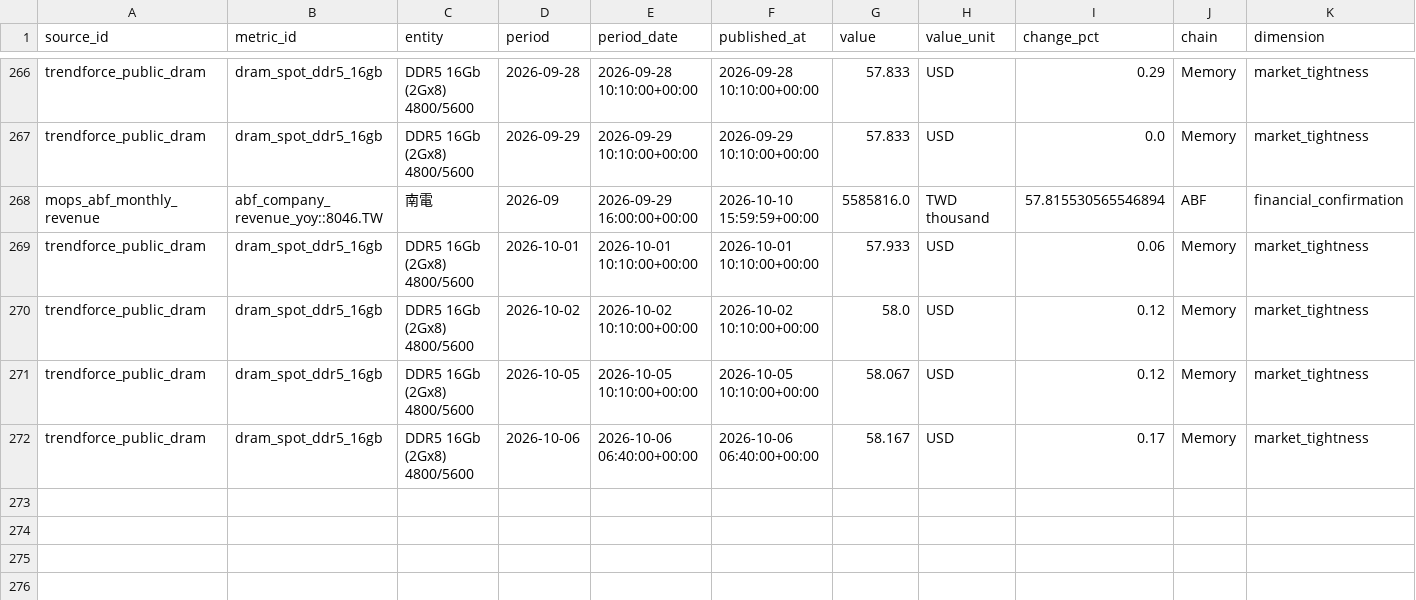
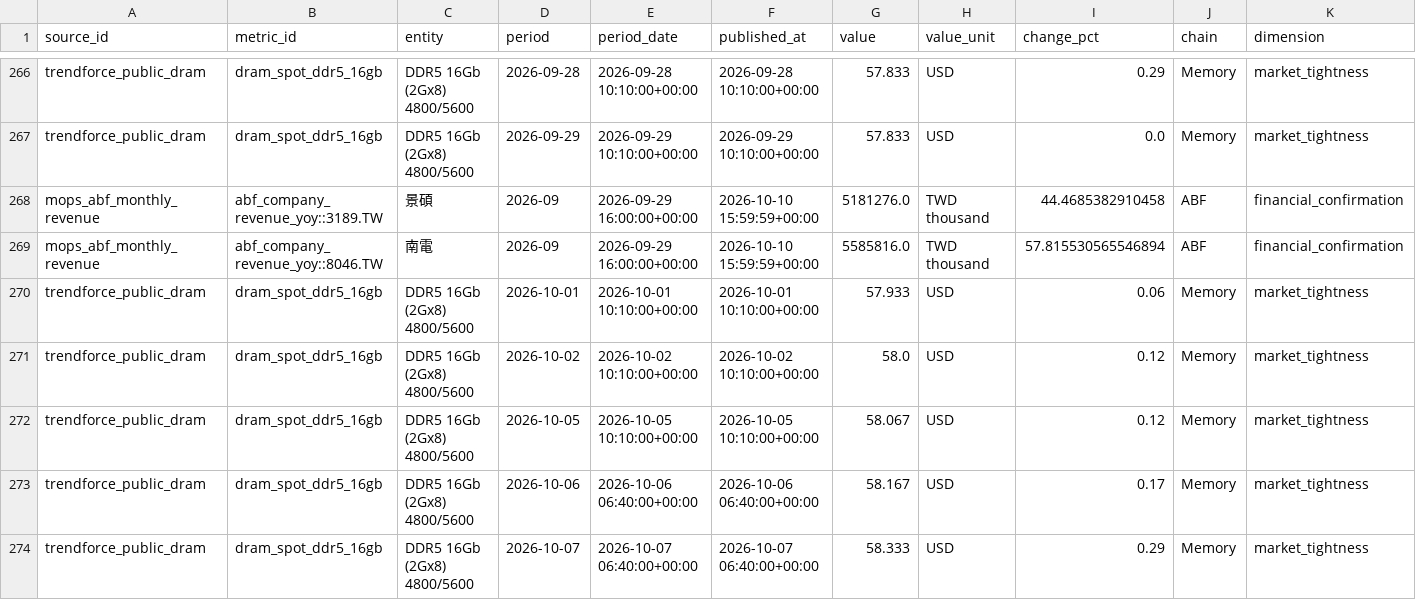
Before and after one commit to wesleylai1123/chain_survey, a CSV file: data/history/free_industry_history_panel.csv, drawn as a sheet; only a part is shown, gaps mark what is left out; rows hold the shown columns only; the diff names each change by its address in the sheet, - before the commit and + after, or states it on an @@ line.

```diff
--- a/data/history/free_industry_history_panel.csv
+++ b/data/history/free_industry_history_panel.csv
+row 268: mops_abf_monthly_revenue | abf_company_revenue_yoy::3189.TW | 景碩 | 2026-09 | 2026-09-29 16:00:00+00:00 | 2026-10-10 15:59:59+00:00 | 5181276.0 | TWD thousand | 44.4685382910458 | ABF | financial_confirmation
+row 274: trendforce_public_dram | dram_spot_ddr5_16gb | DDR5 16Gb (2Gx8) 4800/5600 | 2026-10-07 | 2026-10-07 06:40:00+00:00 | 2026-10-07 06:40:00+00:00 | 58.333 | USD | 0.29 | Memory | market_tightness
```
Also changed, not shown: data/history/free_industry_history_coverage.csv, data/history/mops_abf_monthly_revenue_history.csv, 5 other files.
